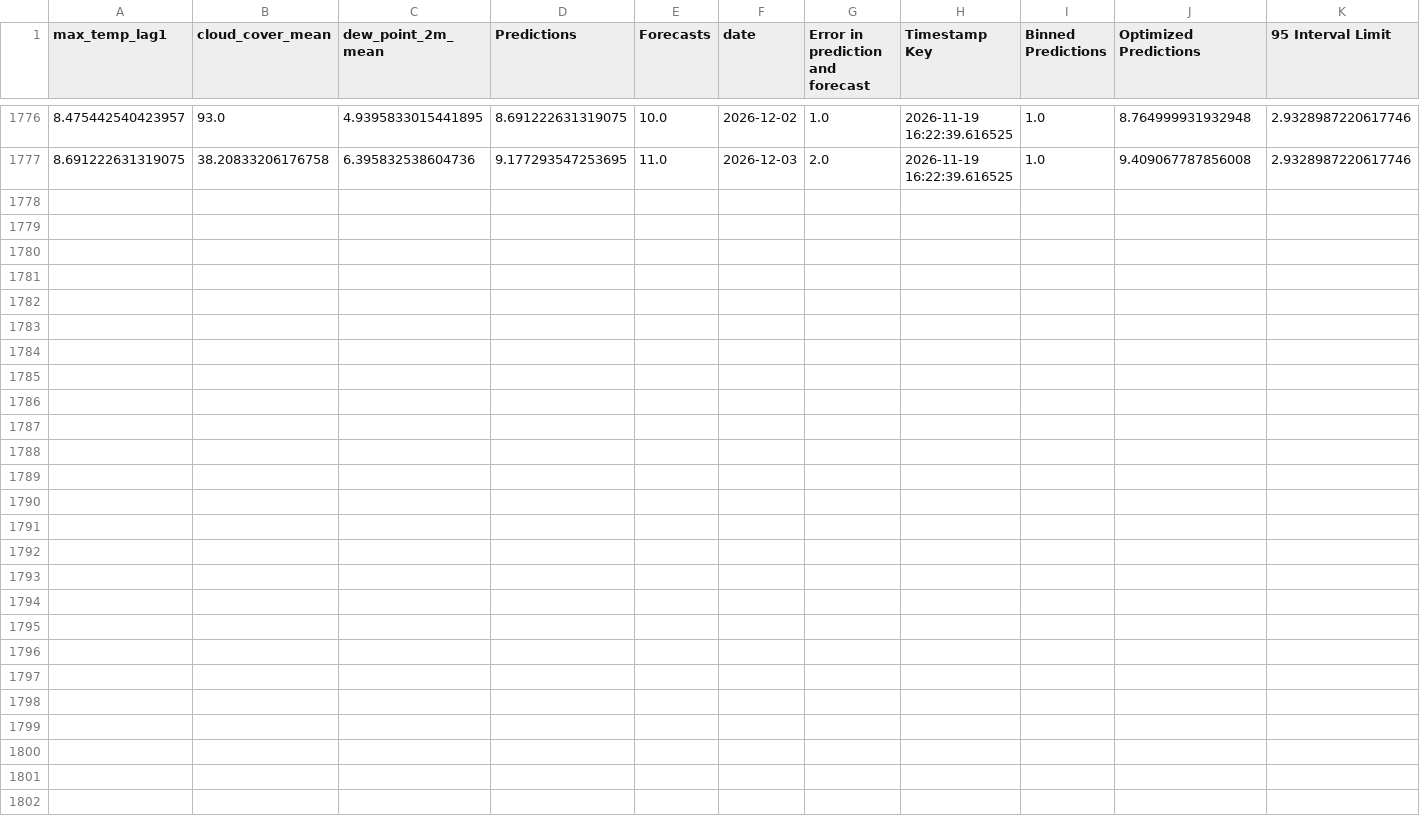
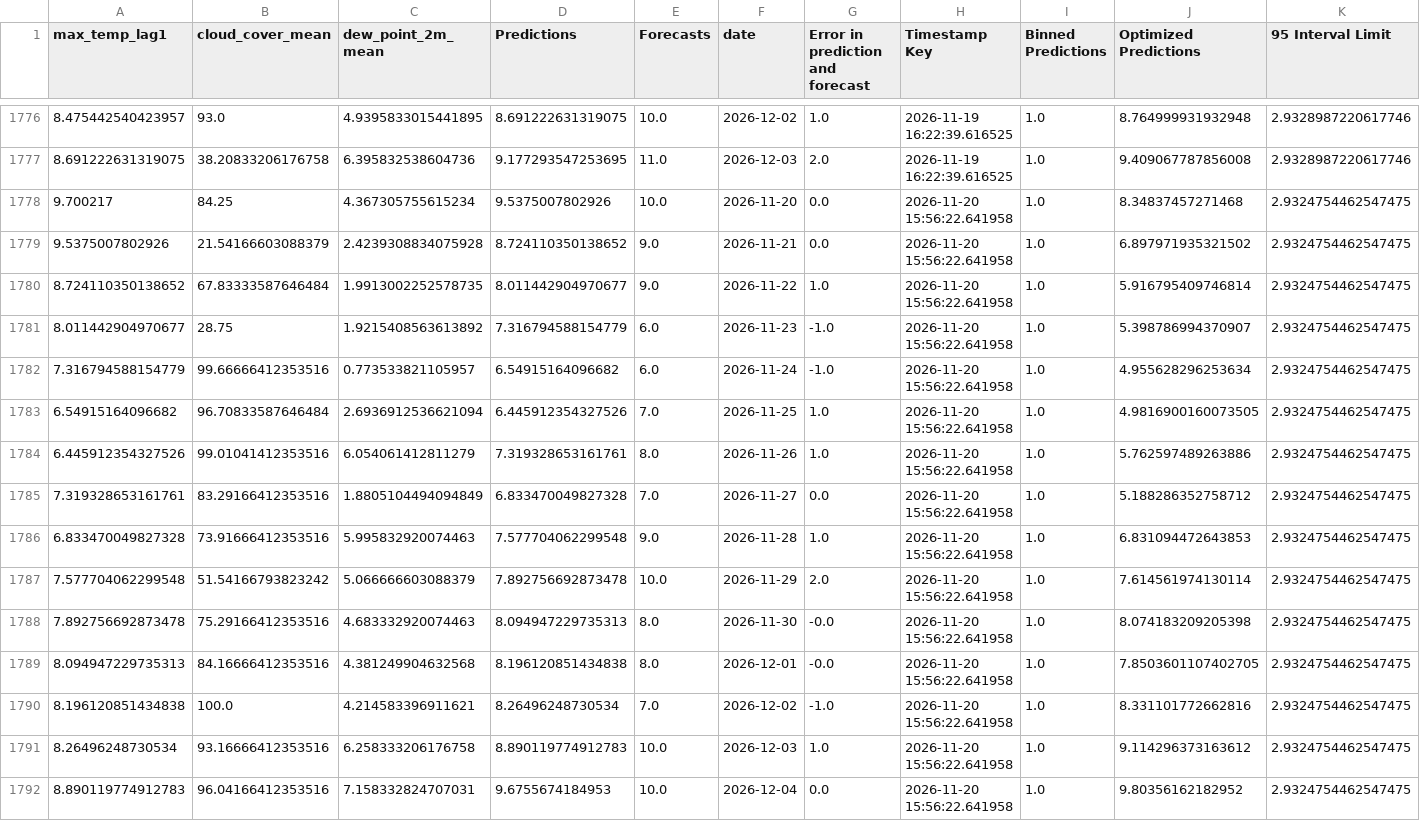
Before and after one commit to nitheshsrb/Fundamentals, a CSV file: weather_data/data/Historic_predictions.csv, drawn as a sheet; only a part is shown, gaps mark what is left out; the diff covers the shown part only.

```diff
--- a/weather_data/data/Historic_predictions.csv
+++ b/weather_data/data/Historic_predictions.csv
@@ -1777 +1777,16 @@ max_temp_lag1,cloud_cover_mean,dew_point_2m_mean,Predictions,Forecasts,date,Erro
 8.691222631319075,38.20833206176758,6.395832538604736,9.177293547253695,11.0,2026-12-03,2.0,2026-11-19 16:22:39.616525,1.0,9.409067787856008,2.9328987220617746
+9.700217,84.25,4.367305755615234,9.5375007802926,10.0,2026-11-20,0.0,2026-11-20 15:56:22.641958,1.0,8.34837457271468,2.9324754462547475
+9.5375007802926,21.54166603088379,2.4239308834075928,8.724110350138652,9.0,2026-11-21,0.0,2026-11-20 15:56:22.641958,1.0,6.897971935321502,2.9324754462547475
+8.724110350138652,67.83333587646484,1.9913002252578735,8.011442904970677,9.0,2026-11-22,1.0,2026-11-20 15:56:22.641958,1.0,5.916795409746814,2.9324754462547475
+8.011442904970677,28.75,1.9215408563613892,7.316794588154779,6.0,2026-11-23,-1.0,2026-11-20 15:56:22.641958,1.0,5.398786994370907,2.9324754462547475
+7.316794588154779,99.66666412353516,0.773533821105957,6.54915164096682,6.0,2026-11-24,-1.0,2026-11-20 15:56:22.641958,1.0,4.955628296253634,2.9324754462547475
+6.54915164096682,96.70833587646484,2.6936912536621094,6.445912354327526,7.0,2026-11-25,1.0,2026-11-20 15:56:22.641958,1.0,4.9816900160073505,2.9324754462547475
+6.445912354327526,99.01041412353516,6.054061412811279,7.319328653161761,8.0,2026-11-26,1.0,2026-11-20 15:56:22.641958,1.0,5.762597489263886,2.9324754462547475
+7.319328653161761,83.29166412353516,1.8805104494094849,6.833470049827328,7.0,2026-11-27,0.0,2026-11-20 15:56:22.641958,1.0,5.188286352758712,2.9324754462547475
+6.833470049827328,73.91666412353516,5.995832920074463,7.577704062299548,9.0,2026-11-28,1.0,2026-11-20 15:56:22.641958,1.0,6.831094472643853,2.9324754462547475
+7.577704062299548,51.54166793823242,5.066666603088379,7.892756692873478,10.0,2026-11-29,2.0,2026-11-20 15:56:22.641958,1.0,7.614561974130114,2.9324754462547475
+7.892756692873478,75.29166412353516,4.683332920074463,8.094947229735313,8.0,2026-11-30,-0.0,2026-11-20 15:56:22.641958,1.0,8.074183209205398,2.9324754462547475
+8.094947229735313,84.16666412353516,4.381249904632568,8.196120851434838,8.0,2026-12-01,-0.0,2026-11-20 15:56:22.641958,1.0,7.8503601107402705,2.9324754462547475
+8.196120851434838,100.0,4.214583396911621,8.26496248730534,7.0,2026-12-02,-1.0,2026-11-20 15:56:22.641958,1.0,8.331101772662816,2.9324754462547475
+8.26496248730534,93.16666412353516,6.258333206176758,8.890119774912783,10.0,2026-12-03,1.0,2026-11-20 15:56:22.641958,1.0,9.114296373163612,2.9324754462547475
+8.890119774912783,96.04166412353516,7.158332824707031,9.6755674184953,10.0,2026-12-04,0.0,2026-11-20 15:56:22.641958,1.0,9.80356162182952,2.9324754462547475
```
Also changed, not shown: 12 edited cells elsewhere in this file, weather_data/data/Delta_load.csv, weather_data/data/Feature_engineered_data.csv, 3 other files.
